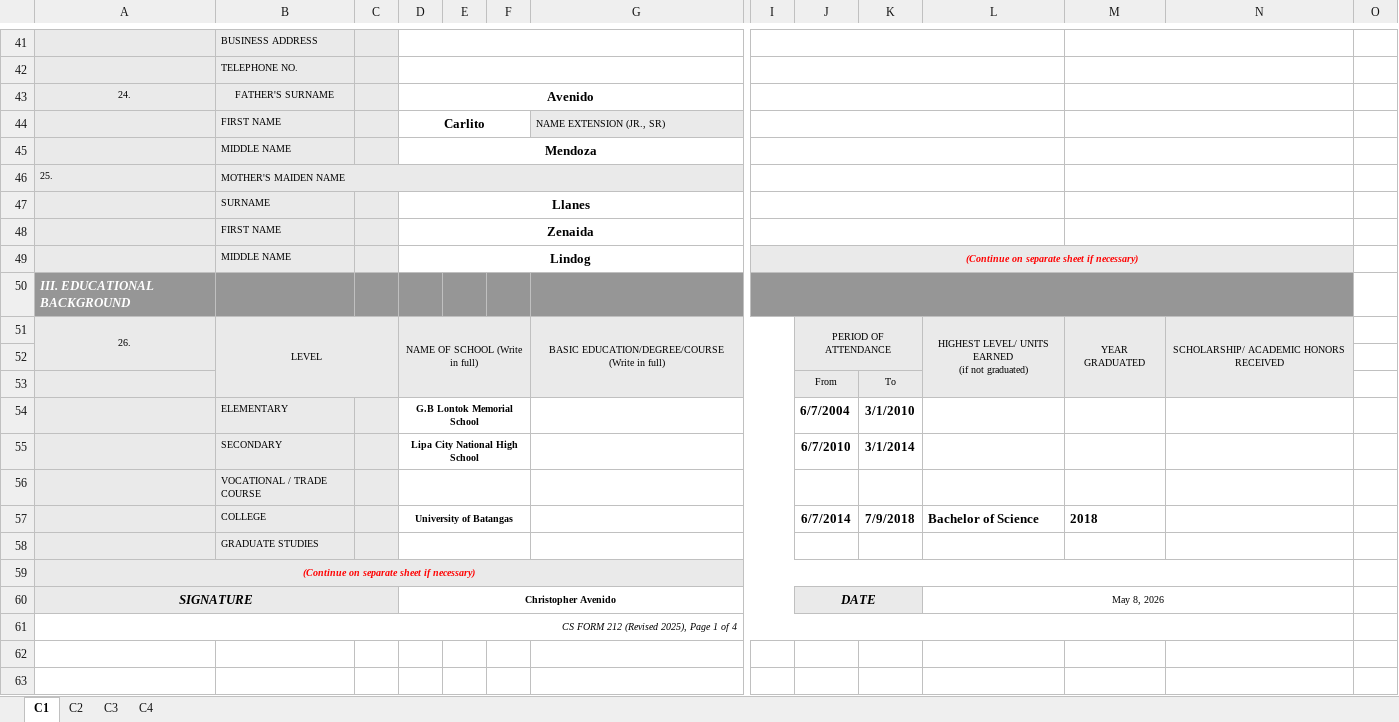
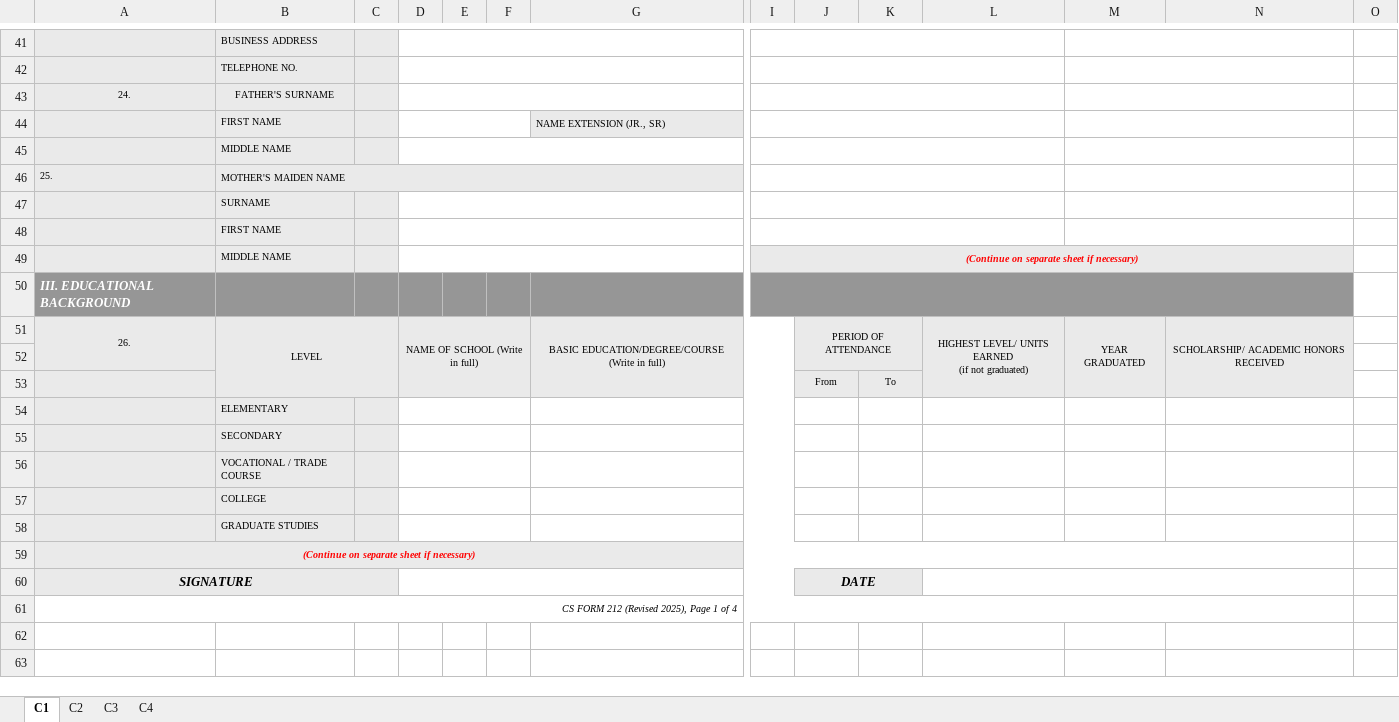
Before and after one commit to Chris-avenido/Agap, an Excel workbook: frontend/src/assets/ANNEX H-1 - CS Form No. 212 Revised 2025 - Personal Data Sheet (2).xlsx, sheet C1, drawn as a sheet; only a part is shown, gaps mark what is left out; values as stored, in another font and other column widths than the file's, no borders; charts and pictures not drawn; removed rows and columns are numbered as before the commit, all else as after; rows hold the shown columns only; the diff covers the shown part only; the diff names each change by its address in the sheet, - before the commit and + after, or states it on an @@ line.

```diff
--- a/frontend/src/assets/ANNEX H-1 - CS Form No. 212 Revised 2025 - Personal Data Sheet (2).xlsx (sheet C1)
+++ b/frontend/src/assets/ANNEX H-1 - CS Form No. 212 Revised 2025 - Personal Data Sheet (2).xlsx (sheet C1)
-D43: Avenido
+D43: (empty)
-D44: Carlito
+D44: (empty)
-D45: Mendoza
+D45: (empty)
-D47: Llanes
+D47: (empty)
-D48: Zenaida
+D48: (empty)
-D49: Lindog
+D49: (empty)
-row 54:  | ELEMENTARY |  | G.B Lontok Memorial School |  |  |  |  | 6/7/2004 | 3/1/2010
-row 55:  | SECONDARY |  | Lipa City National High School |  |  |  |  | 6/7/2010 | 3/1/2014
+row 54:  | ELEMENTARY
+row 55:  | SECONDARY
-row 57:  | COLLEGE |  | University of Batangas |  |  |  |  | 6/7/2014 | 7/9/2018 | Bachelor of Science | 2018
+row 57:  | COLLEGE
-D60: Christopher Avenido
+D60: (empty)
-L60: May 8, 2026
+L60: (empty)
```
Also changed, not shown: 9 edited cells elsewhere in this sheet, sheet C2, sheet C4, sheet C3, 17 other files.
